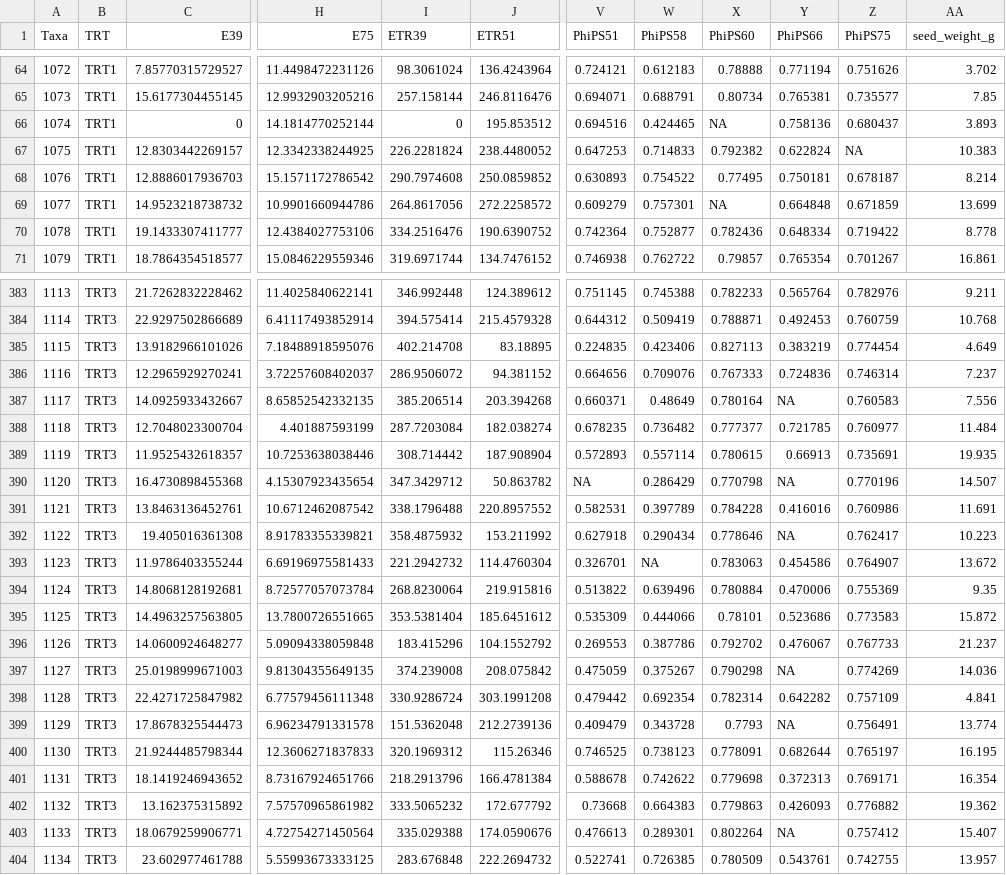
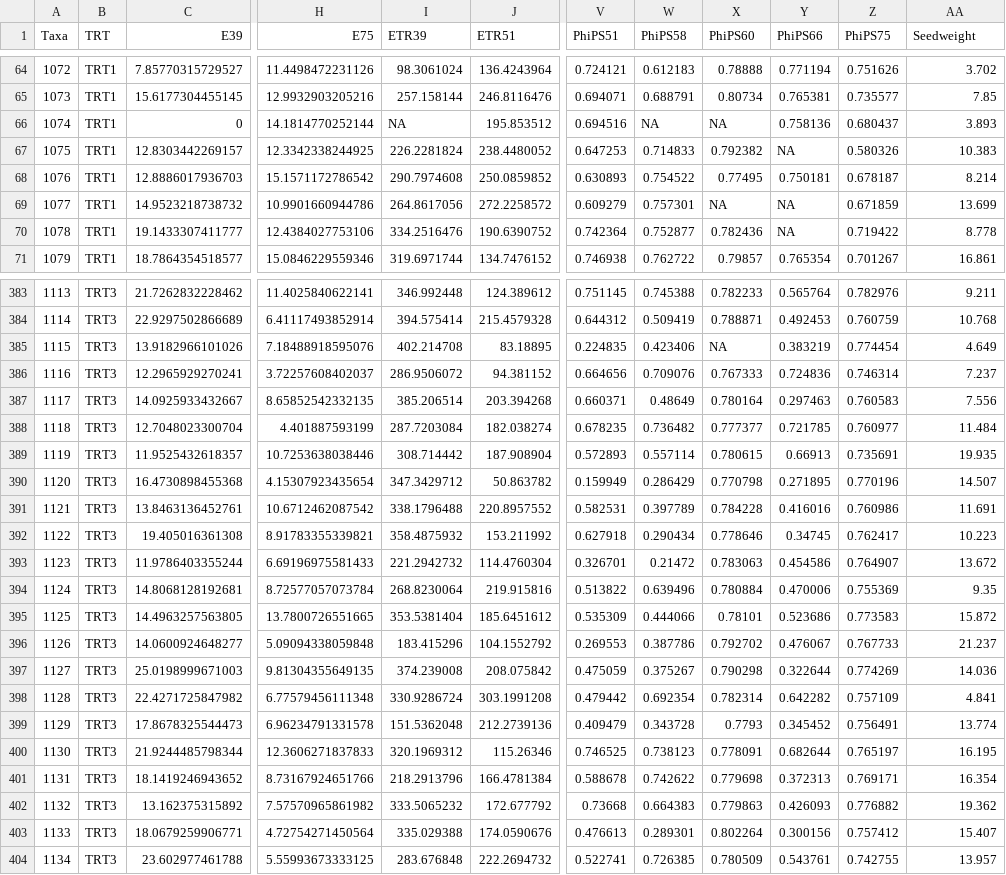
Before and after one commit to wallacelab/paper-ayele-quinoa-gwas-2026, a CSV file: 0_Phenotypes/0b_phenos.2025.filtered.csv, drawn as a sheet; only a part is shown, gaps mark what is left out; the diff covers the shown part only; the diff names each change by its address in the sheet, - before the commit and + after, or states it on an @@ line.

```diff
--- a/0_Phenotypes/0b_phenos.2025.filtered.csv
+++ b/0_Phenotypes/0b_phenos.2025.filtered.csv
-AA1: seed_weight_g
+AA1: Seedweight
-I66 (ETR39): 0
+I66 (ETR39): NA
-W66 (PhiPS58): 0.424465
+W66 (PhiPS58): NA
-Y67 (PhiPS66): 0.622824
+Y67 (PhiPS66): NA
-Z67 (PhiPS75): NA
+Z67 (PhiPS75): 0.580326
-Y69 (PhiPS66): 0.664848
+Y69 (PhiPS66): NA
-Y70 (PhiPS66): 0.648334
+Y70 (PhiPS66): NA
-X385 (PhiPS60): 0.827113
+X385 (PhiPS60): NA
-Y387 (PhiPS66): NA
+Y387 (PhiPS66): 0.297463
-V390 (PhiPS51): NA
+V390 (PhiPS51): 0.159949
-Y390 (PhiPS66): NA
+Y390 (PhiPS66): 0.271895
-Y392 (PhiPS66): NA
+Y392 (PhiPS66): 0.34745
-W393 (PhiPS58): NA
+W393 (PhiPS58): 0.21472
-Y397 (PhiPS66): NA
+Y397 (PhiPS66): 0.322644
-Y399 (PhiPS66): NA
+Y399 (PhiPS66): 0.345452
-Y403 (PhiPS66): NA
+Y403 (PhiPS66): 0.300156
```
Also changed, not shown: 67 edited cells elsewhere in this file, 0_Phenotypes/0a_phenos.2025.csv, 0_Phenotypes/0b_phenos.2024.blues.csv, 12 other files.
